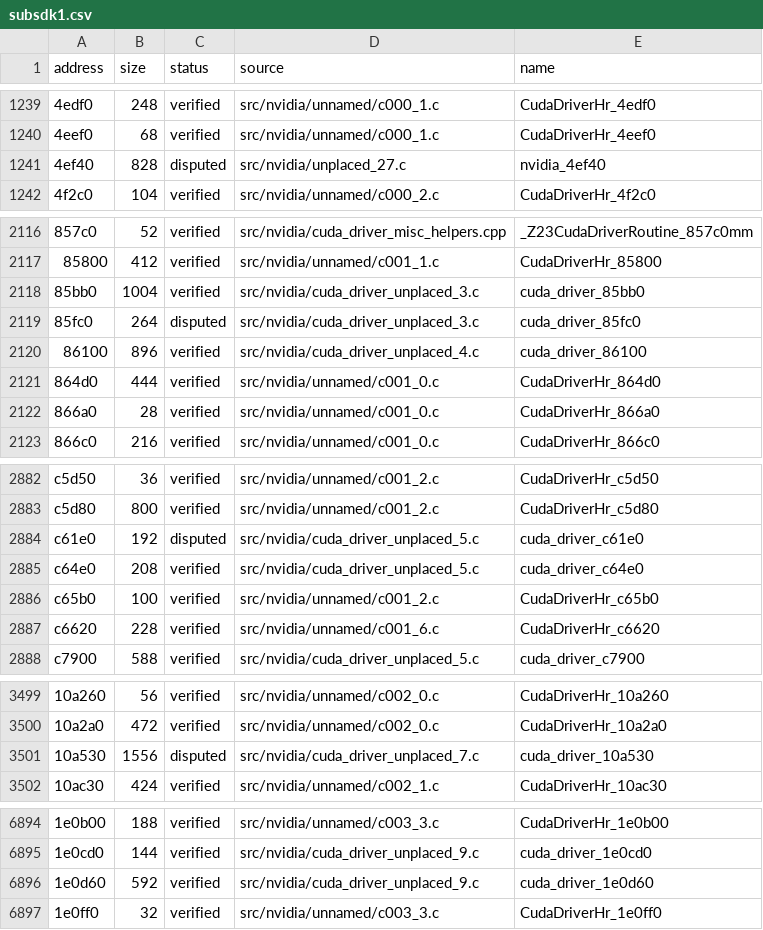
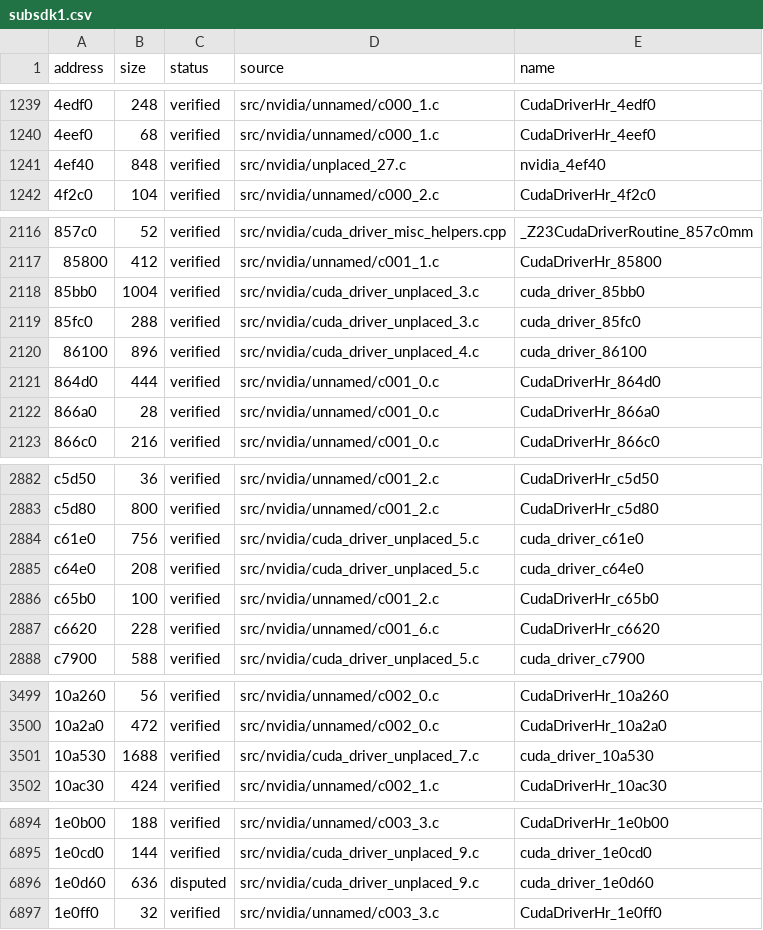
Before and after one commit to Tokaroy/fefw, a CSV file: data/ledger/subsdk1.csv, drawn as a sheet; only a part is shown, gaps mark what is left out; the diff covers the shown part only; the diff names each change by its address in the sheet, - before the commit and + after, or states it on an @@ line.

Commit message:
fix: typed calls for disputed module functions and narrowed callees (77.2066%)

```diff
--- a/data/ledger/subsdk1.csv
+++ b/data/ledger/subsdk1.csv
-B1241 (size): 828
+B1241 (size): 848
-C1241 (status): disputed
+C1241 (status): verified
-B2119 (size): 264
+B2119 (size): 288
-C2119 (status): disputed
+C2119 (status): verified
-B2884 (size): 192
+B2884 (size): 756
-C2884 (status): disputed
+C2884 (status): verified
-B3501 (size): 1556
+B3501 (size): 1688
-C3501 (status): disputed
+C3501 (status): verified
-B6896 (size): 592
+B6896 (size): 636
-C6896 (status): verified
+C6896 (status): disputed
```
Also changed, not shown: 23 edited cells elsewhere in this file, data/ledger/subsdk2.csv, 36 other files.
